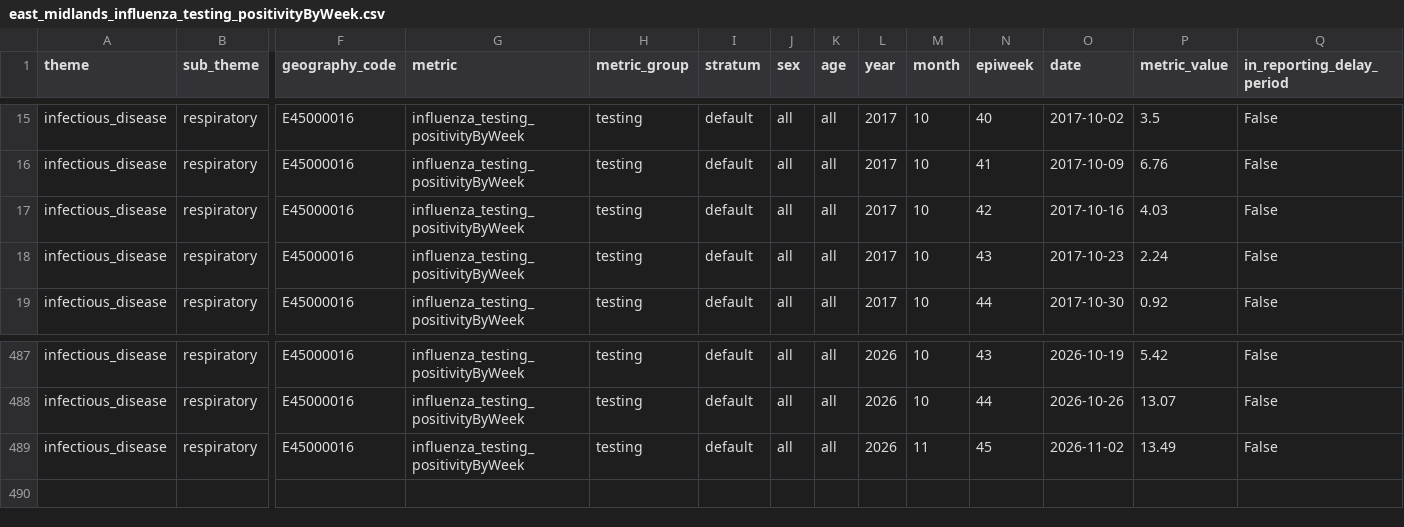
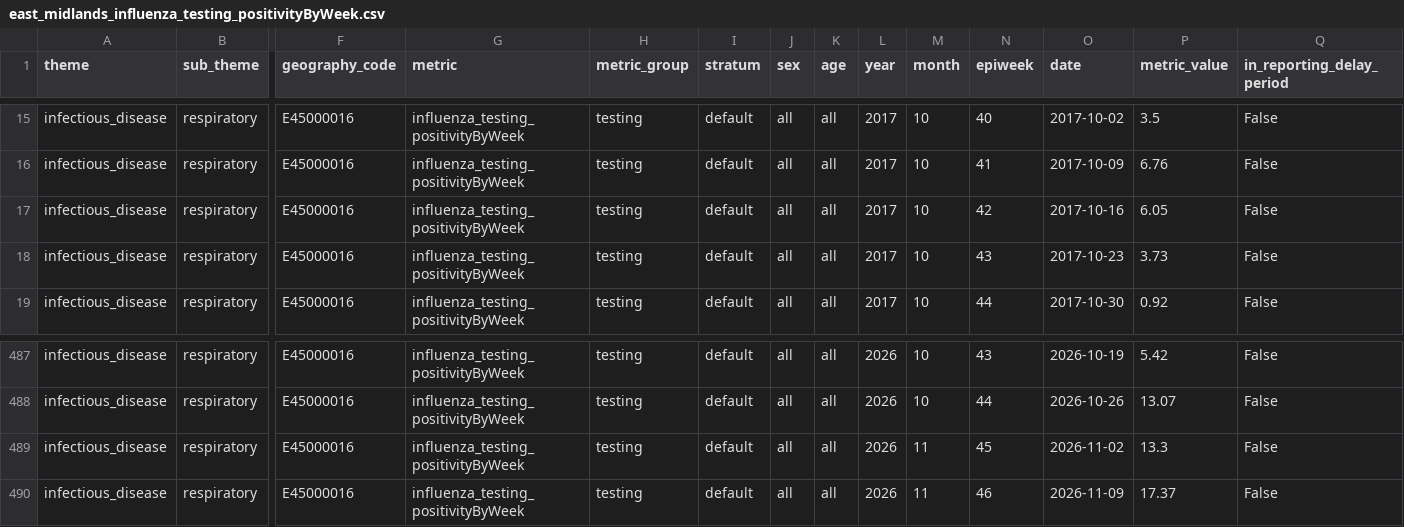
Before and after one commit to abbielgregg/influenza-surveillance-dashboard, a CSV file: data/raw/east_midlands_influenza_testing_positivityByWeek.csv, drawn as a sheet; only a part is shown, gaps mark what is left out; rows hold the shown columns only; the diff names each change by its address in the sheet, - before the commit and + after, or states it on an @@ line.

```diff
--- a/data/raw/east_midlands_influenza_testing_positivityByWeek.csv
+++ b/data/raw/east_midlands_influenza_testing_positivityByWeek.csv
-P17 (metric_value): 4.03
+P17 (metric_value): 6.05
-P18 (metric_value): 2.24
+P18 (metric_value): 3.73
-P489 (metric_value): 13.49
+P489 (metric_value): 13.3
+row 490: infectious_disease | respiratory | E45000016 | influenza_testing_positivityByWeek | testing | default | all | all | 2026 | 11 | 46 | 2026-11-09 | 17.37 | False
```
Also changed, not shown: data/raw/east_midlands_influenza_healthcare_ICUHDUadmissionRateByWeek.csv, data/raw/east_midlands_influenza_healthcare_hospitalAdmissionRateByWeek.csv, 7 other files.
